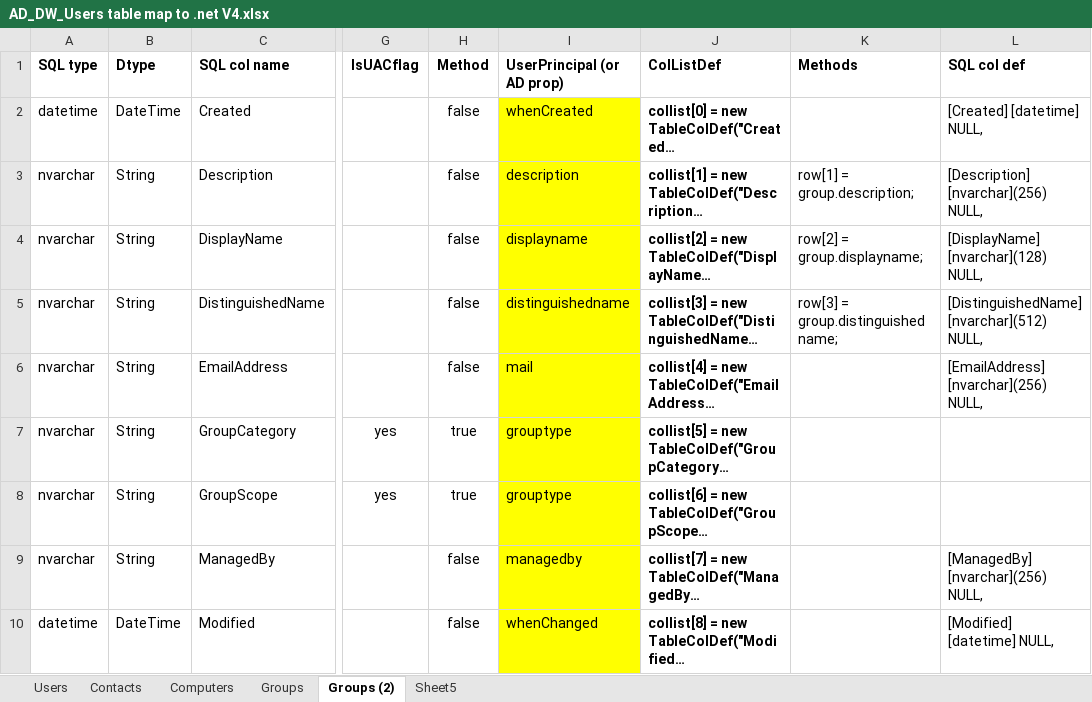
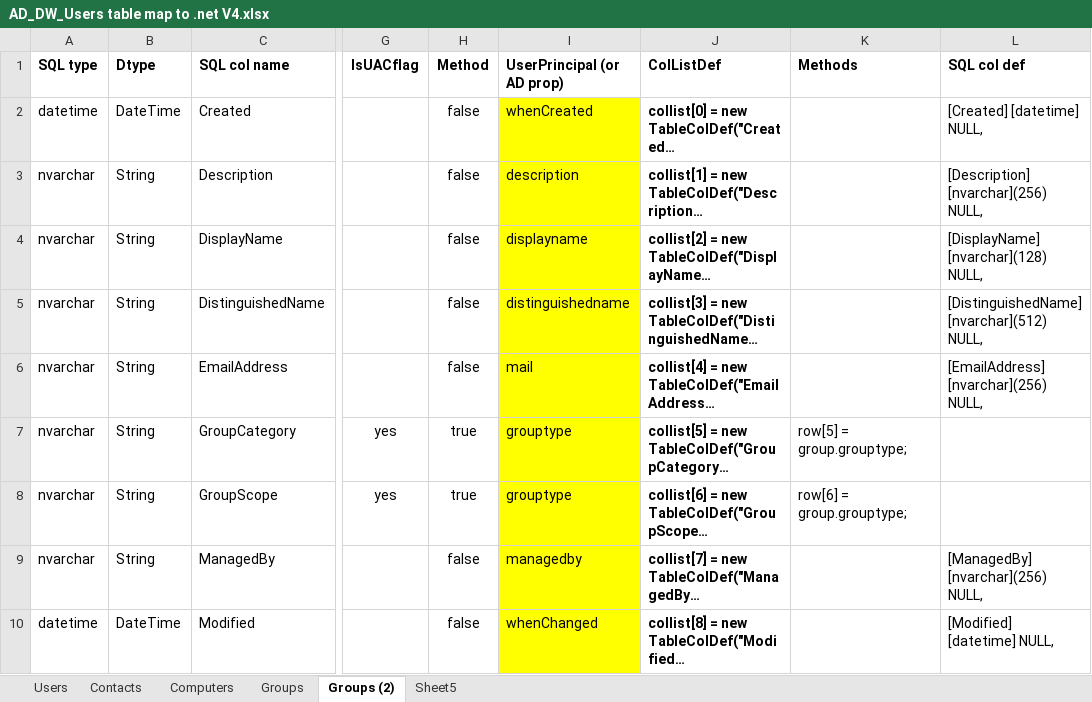
Before and after one commit to snorrikris/GetADobjects, an Excel workbook: GetADobjects/AD_DW_Users table map to .net V4.xlsx, sheet Groups (2), drawn as a sheet; only a part is shown, gaps mark what is left out; long unchanged cells end in …; values as stored, in another font and other column widths than the file's, no borders; the diff covers the shown part only; the diff names each change by its address in the sheet, - before the commit and + after, or states it on an @@ line.

```diff
--- a/GetADobjects/AD_DW_Users table map to .net V4.xlsx (sheet Groups (2))
+++ b/GetADobjects/AD_DW_Users table map to .net V4.xlsx (sheet Groups (2))
-K3 (Methods): row[1] = group.description;
+K3 (Methods): (empty)
-K4 (Methods): row[2] = group.displayname;
+K4 (Methods): (empty)
-K5 (Methods): row[3] = group.distinguishedname;
+K5 (Methods): (empty)
-K7 (Methods): (empty)
+K7 (Methods): row[5] = group.grouptype;
-K8 (Methods): (empty)
+K8 (Methods): row[6] = group.grouptype;
```
Also changed, not shown: 12 edited cells elsewhere in this sheet, 2 other files.
